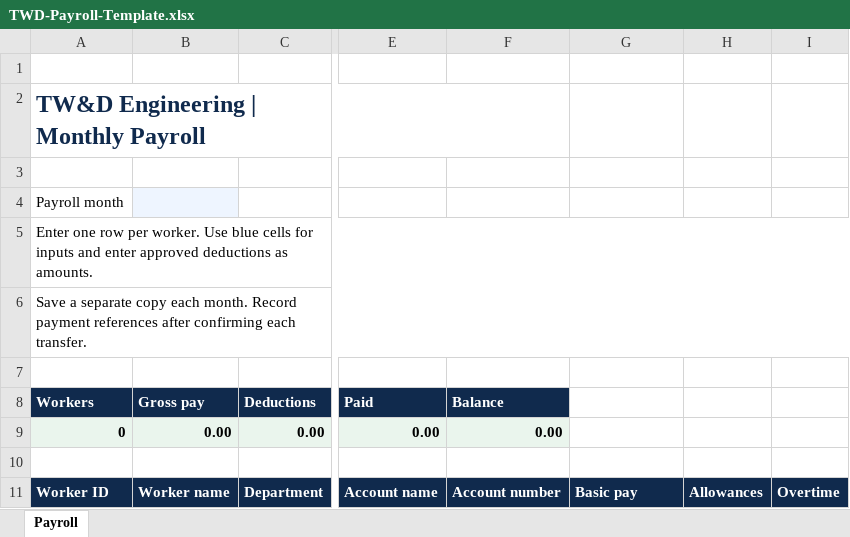
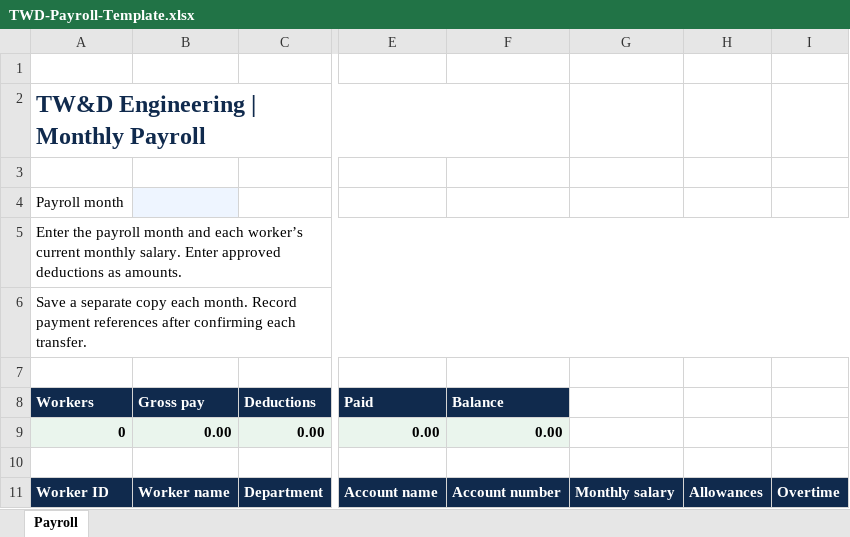
Before and after one commit to adedayoadegboyea-bit/twd-engineering-website, an Excel workbook: downloads/TWD-Payroll-Template.xlsx, sheet Payroll, drawn as a sheet; only a part is shown, gaps mark what is left out; values as stored, in another font and other column widths than the file's, no borders; the diff names each change by its address in the sheet, - before the commit and + after, or states it on an @@ line.

Commit message:
Label monthly salary explicitly in the payroll workbook

```diff
--- a/downloads/TWD-Payroll-Template.xlsx (sheet Payroll)
+++ b/downloads/TWD-Payroll-Template.xlsx (sheet Payroll)
-A5 (Workers): Enter one row per worker. Use blue cells for inputs and enter approved deductions…
+A5 (Workers): Enter the payroll month and each worker’s current monthly salary. Enter approved deductions…
-G11: Basic pay
+G11: Monthly salary
```
